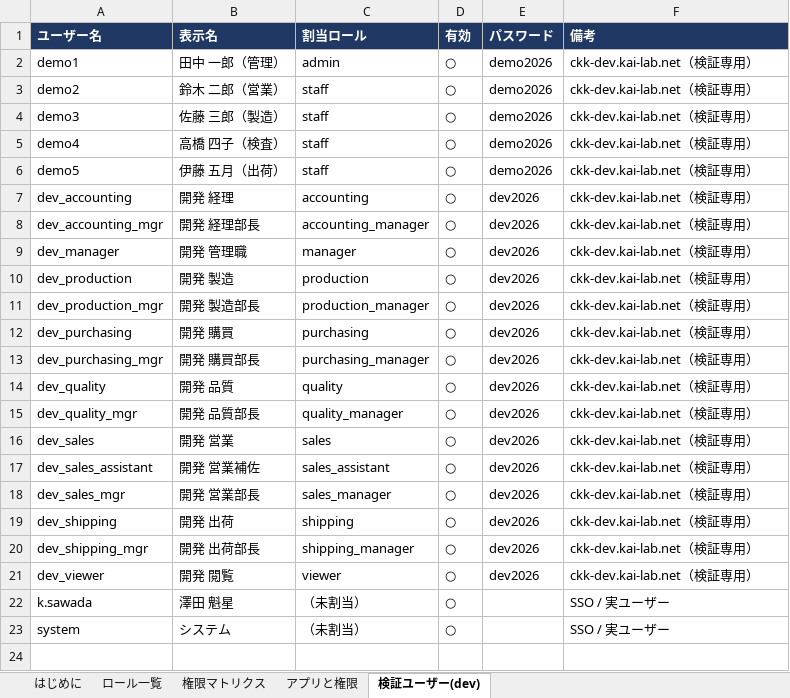
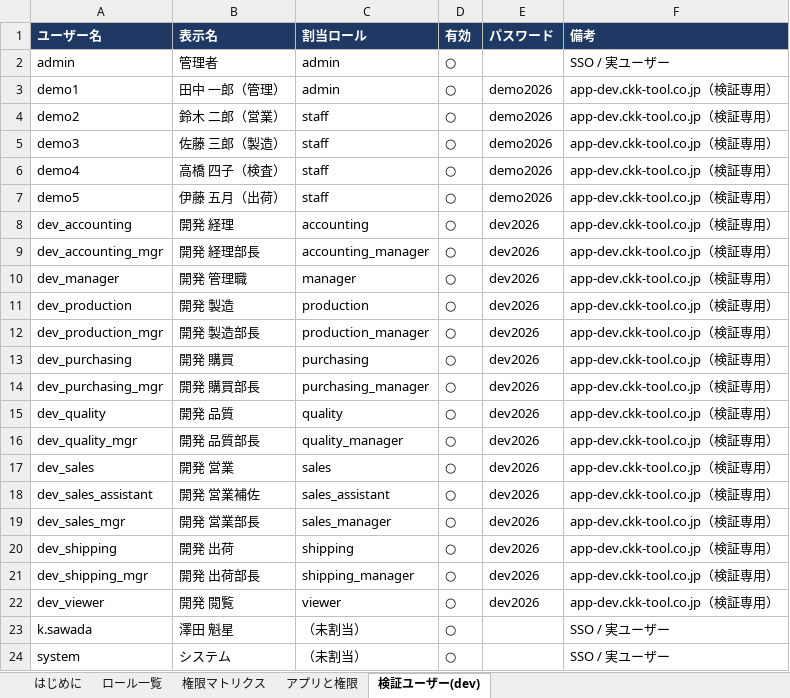
Before and after one commit to Kuisin/ckk-tool-v3, an Excel workbook: _docs/rbac-role-matrix.xlsx, sheet 検証ユーザー(dev), drawn as a sheet; values as stored, in another font and other column widths than the file's, no borders; addresses are those after the commit; the diff names each change by its address in the sheet, - before the commit and + after, or states it on an @@ line.

```diff
--- a/_docs/rbac-role-matrix.xlsx (sheet 検証ユーザー(dev))
+++ b/_docs/rbac-role-matrix.xlsx (sheet 検証ユーザー(dev))
+row 2: admin | 管理者 | admin | ○ |  | SSO / 実ユーザー
-F3:F22 (備考): ckk-dev.kai-lab.net（検証専用）
+F3:F22 (備考): app-dev.ckk-tool.co.jp（検証専用）
```
Also changed, not shown: sheet 権限マトリクス, sheet アプリと権限, sheet ロール一覧.
